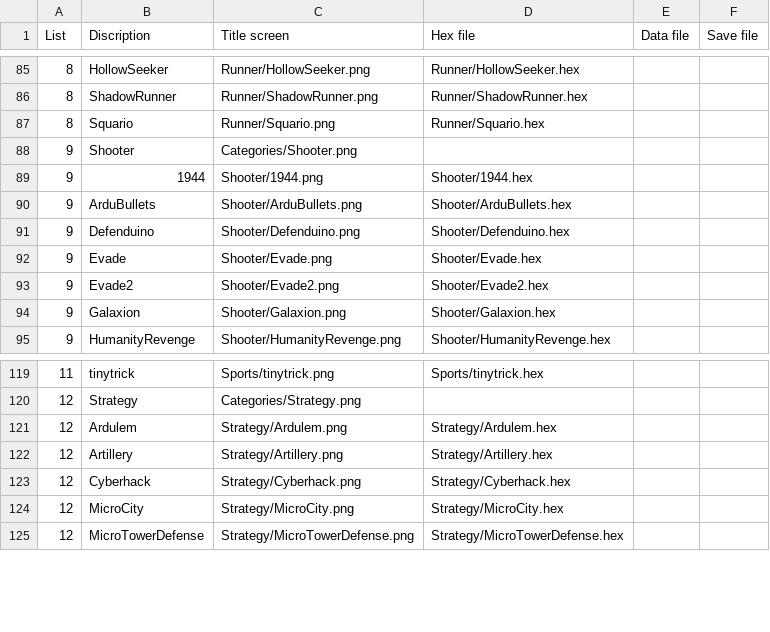
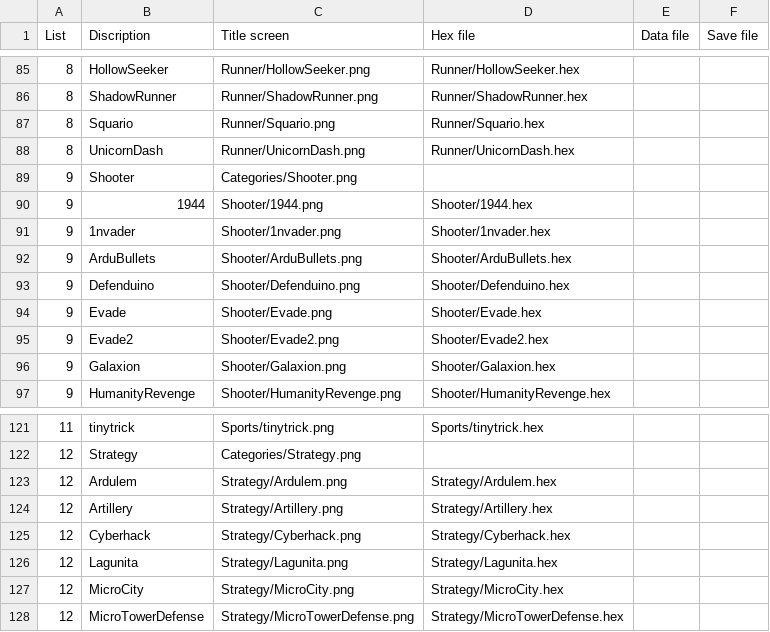
Before and after one commit to clintonium-119/arduboy-flashcart-loader, a CSV file: breadboy/flashcart-index.csv, drawn as a sheet; only a part is shown, gaps mark what is left out.

```diff
--- a/breadboy/flashcart-index.csv
+++ b/breadboy/flashcart-index.csv
@@ -87,4 +87,6 @@ List;Discription;Title screen;Hex file;Data file;Save file
 8;Squario;Runner/Squario.png;Runner/Squario.hex;;
+8;UnicornDash;Runner/UnicornDash.png;Runner/UnicornDash.hex;;
 9;Shooter;Categories/Shooter.png;;;
 9;1944;Shooter/1944.png;Shooter/1944.hex;;
+9;1nvader;Shooter/1nvader.png;Shooter/1nvader.hex;;
 9;ArduBullets;Shooter/ArduBullets.png;Shooter/ArduBullets.hex;;
@@ -123,2 +125,3 @@ List;Discription;Title screen;Hex file;Data file;Save file
 12;Cyberhack;Strategy/Cyberhack.png;Strategy/Cyberhack.hex;;
+12;Lagunita;Strategy/Lagunita.png;Strategy/Lagunita.hex;;
 12;MicroCity;Strategy/MicroCity.png;Strategy/MicroCity.hex;;
```
Also changed, not shown: 7 other files.
